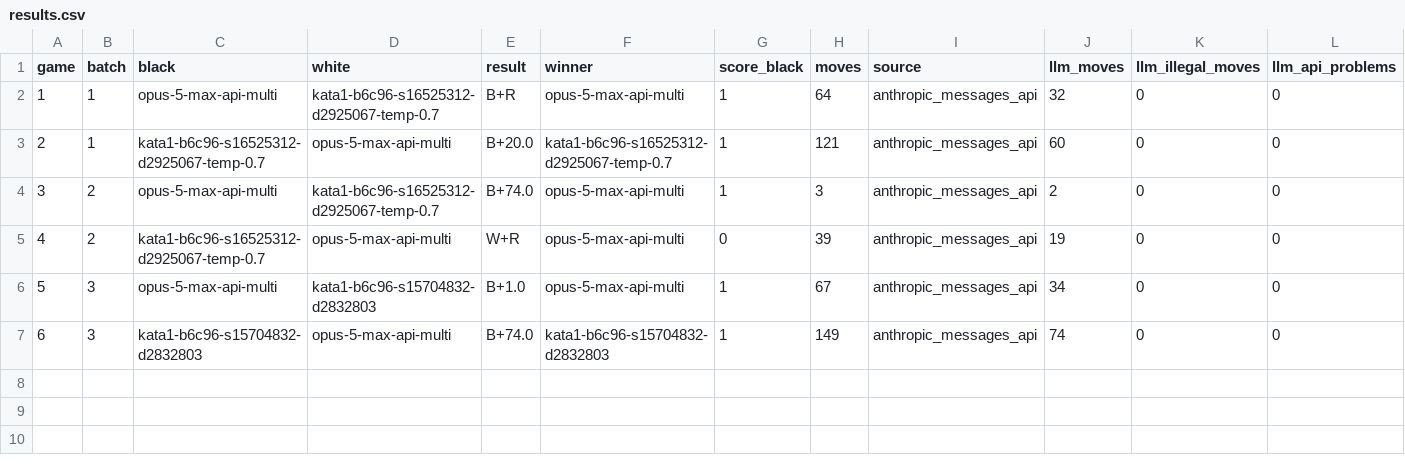
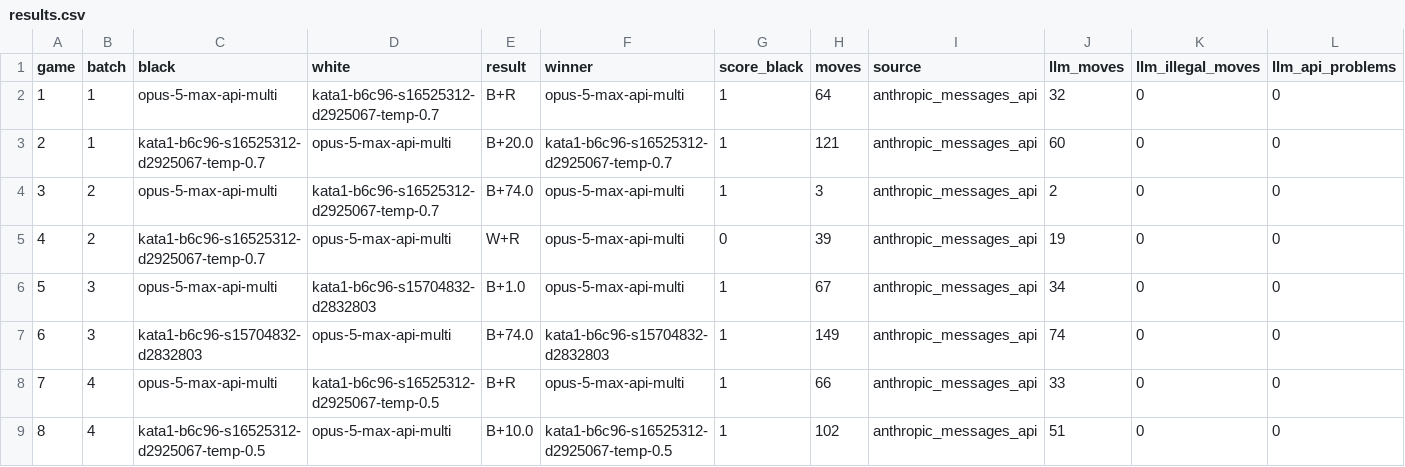
Before and after one commit to RolandGao/gobench, a CSV file: log/opus-5-max-api-multi/results.csv, drawn as a sheet; only a part is shown; rows hold the shown columns only; the diff names each change by its address in the sheet, - before the commit and + after, or states it on an @@ line.

```diff
--- a/log/opus-5-max-api-multi/results.csv
+++ b/log/opus-5-max-api-multi/results.csv
+row 8: 7 | 4 | opus-5-max-api-multi | kata1-b6c96-s16525312-d2925067-temp-0.5 | B+R | opus-5-max-api-multi | 1 | 66 | anthropic_messages_api | 33 | 0 | 0
+row 9: 8 | 4 | kata1-b6c96-s16525312-d2925067-temp-0.5 | opus-5-max-api-multi | B+10.0 | kata1-b6c96-s16525312-d2925067-temp-0.5 | 1 | 102 | anthropic_messages_api | 51 | 0 | 0
```
Also changed, not shown: log/fable-5.1-high-api-multi/results.csv, log/fable-5.1-max-api-multi/results.csv, 18 other files.
